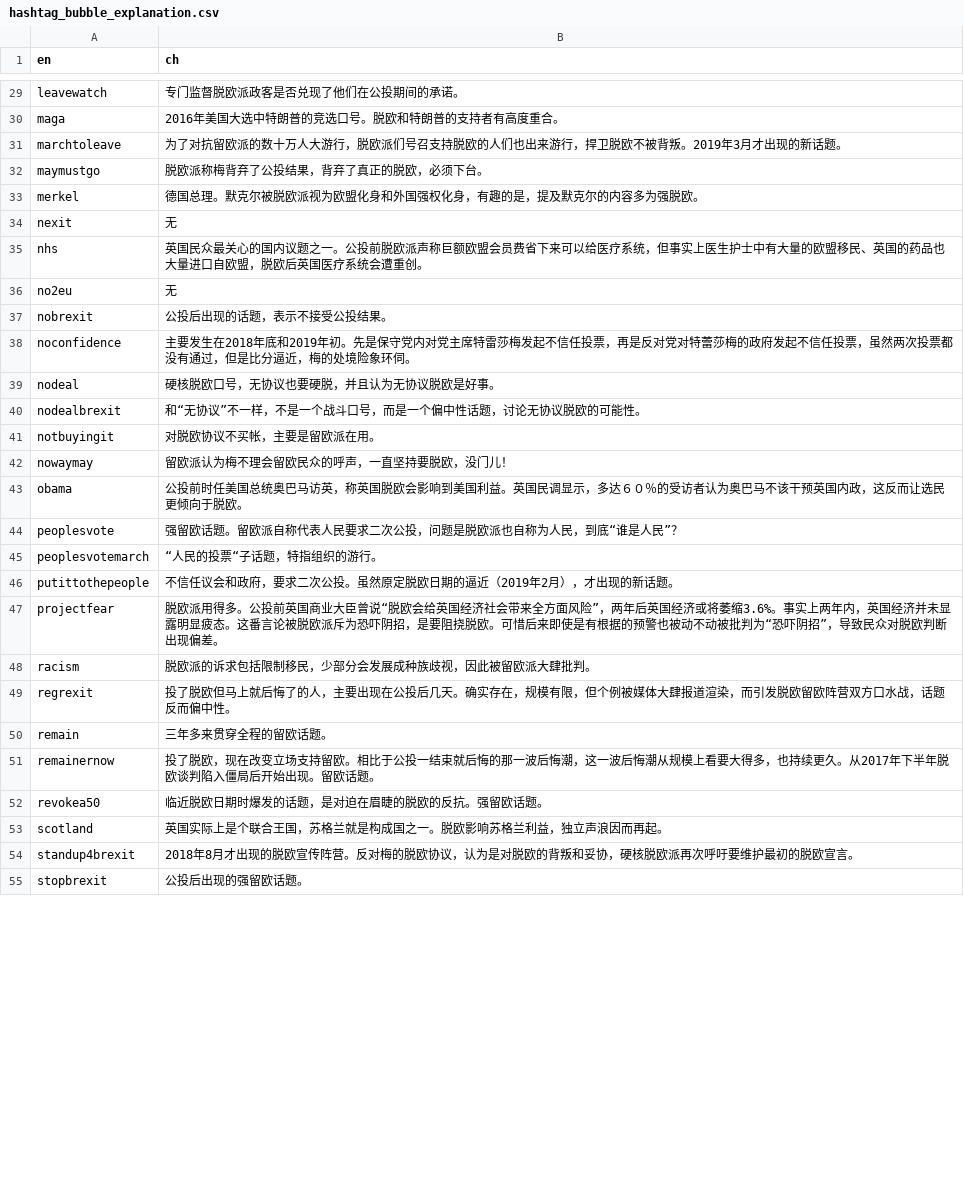
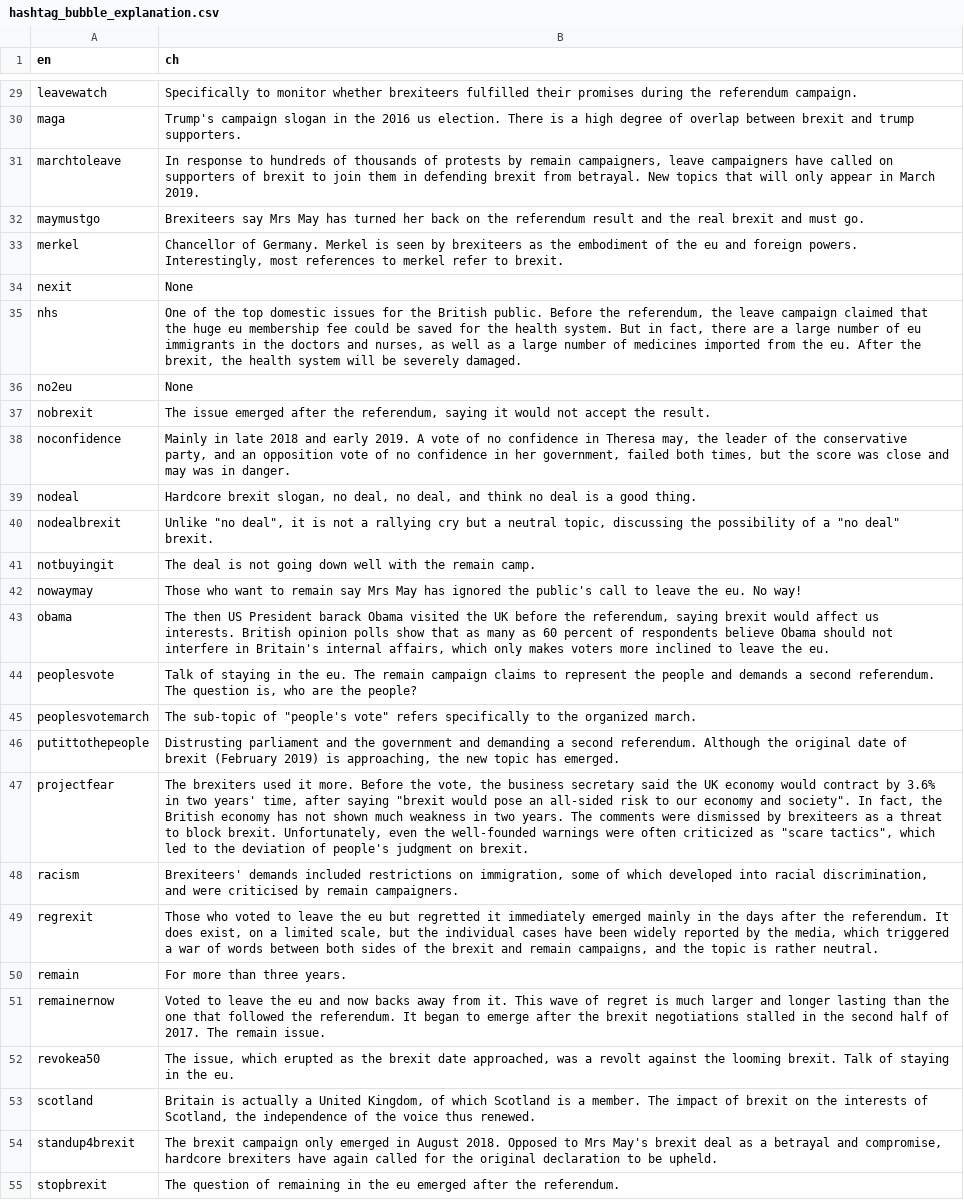
Before and after one commit to cuse666/brexitd2v, a CSV file: views/public/data/hashtag_bubble_explanation.csv, drawn as a sheet; only a part is shown, gaps mark what is left out; the diff covers the shown part only; the diff names each change by its address in the sheet, - before the commit and + after, or states it on an @@ line.

```diff
--- a/views/public/data/hashtag_bubble_explanation.csv
+++ b/views/public/data/hashtag_bubble_explanation.csv
-B29 (ch): 专门监督脱欧派政客是否兑现了他们在公投期间的承诺。
+B29 (ch): Specifically to monitor whether brexiteers fulfilled their promises during the referendum campaign.
-B30 (ch): 2016年美国大选中特朗普的竞选口号。脱欧和特朗普的支持者有高度重合。
+B30 (ch): Trump's campaign slogan in the 2016 us election. There is a high degree of overlap between brexit and trump supporters.
-B31 (ch): 为了对抗留欧派的数十万人大游行，脱欧派们号召支持脱欧的人们也出来游行，捍卫脱欧不被背叛。2019年3月才出现的新话题。
+B31 (ch): In response to hundreds of thousands of protests by remain campaigners, leave campaigners have called on supporters of brexit to join them in defending brexit from betrayal. New topics that will only appear in March 2019.
-B32 (ch): 脱欧派称梅背弃了公投结果，背弃了真正的脱欧，必须下台。
+B32 (ch): Brexiteers say Mrs May has turned her back on the referendum result and the real brexit and must go.
-B33 (ch): 德国总理。默克尔被脱欧派视为欧盟化身和外国强权化身，有趣的是，提及默克尔的内容多为强脱欧。
+B33 (ch): Chancellor of Germany. Merkel is seen by brexiteers as the embodiment of the eu and foreign powers. Interestingly, most references to merkel refer to brexit.
-B34 (ch): 无
+B34 (ch): None
-B35 (ch): 英国民众最关心的国内议题之一。公投前脱欧派声称巨额欧盟会员费省下来可以给医疗系统，但事实上医生护士中有大量的欧盟移民、英国的药品也大量进口自欧盟，脱欧后英国医疗系统会遭重创。
+B35 (ch): One of the top domestic issues for the British public. Before the referendum, the leave campaign claimed that the huge eu membership fee could be saved for the health system. But in fact, there are a large number of eu immigrants in the doctors and nurses, as well as a large number of medicines imported from the eu. After the brexit, the health system will be severely damaged.
-B36 (ch): 无
+B36 (ch): None
-B37 (ch): 公投后出现的话题，表示不接受公投结果。
+B37 (ch): The issue emerged after the referendum, saying it would not accept the result.
-B38 (ch): 主要发生在2018年底和2019年初。先是保守党内对党主席特雷莎梅发起不信任投票，再是反对党对特蕾莎梅的政府发起不信任投票，虽然两次投票都没有通过，但是比分逼近，梅的处境险象环伺。
+B38 (ch): Mainly in late 2018 and early 2019. A vote of no confidence in Theresa may, the leader of the conservative party, and an opposition vote of no confidence in her government, failed both times, but the score was close and may was in danger.
-B39 (ch): 硬核脱欧口号，无协议也要硬脱，并且认为无协议脱欧是好事。
+B39 (ch): Hardcore brexit slogan, no deal, no deal, and think no deal is a good thing.
-B40 (ch): 和“无协议”不一样，不是一个战斗口号，而是一个偏中性话题，讨论无协议脱欧的可能性。
+B40 (ch): Unlike "no deal", it is not a rallying cry but a neutral topic, discussing the possibility of a "no deal" brexit.
-B41 (ch): 对脱欧协议不买帐，主要是留欧派在用。
+B41 (ch): The deal is not going down well with the remain camp.
-B42 (ch): 留欧派认为梅不理会留欧民众的呼声，一直坚持要脱欧，没门儿！
+B42 (ch): Those who want to remain say Mrs May has ignored the public's call to leave the eu. No way!
-B43 (ch): 公投前时任美国总统奥巴马访英，称英国脱欧会影响到美国利益。英国民调显示，多达６０％的受访者认为奥巴马不该干预英国内政，这反而让选民更倾向于脱欧。
+B43 (ch): The then US President barack Obama visited the UK before the referendum, saying brexit would affect us interests. British opinion polls show that as many as 60 percent of respondents believe Obama should not interfere in Britain's internal affairs, which only makes voters more inclined to leave the eu.
-B44 (ch): 强留欧话题。留欧派自称代表人民要求二次公投，问题是脱欧派也自称为人民，到底“谁是人民”？
+B44 (ch): Talk of staying in the eu. The remain campaign claims to represent the people and demands a second referendum. The question is, who are the people?
-B45 (ch): “人民的投票“子话题，特指组织的游行。
+B45 (ch): The sub-topic of "people's vote" refers specifically to the organized march.
-B46 (ch): 不信任议会和政府，要求二次公投。虽然原定脱欧日期的逼近（2019年2月），才出现的新话题。
+B46 (ch): Distrusting parliament and the government and demanding a second referendum. Although the original date of brexit (February 2019) is approaching, the new topic has emerged.
-B47 (ch): 脱欧派用得多。公投前英国商业大臣曾说“脱欧会给英国经济社会带来全方面风险”，两年后英国经济或将萎缩3.6%。事实上两年内，英国经济并未显露明显疲态。这番言论被脱欧派斥为恐吓阴招，是要阻挠脱欧。可惜后来即使是有根据的预警也被动不动被批判为“恐吓阴招”，导致民众对脱欧判断出现偏差。
+B47 (ch): The brexiters used it more. Before the vote, the business secretary said the UK economy would contract by 3.6% in two years' time, after saying "brexit would pose an all-sided risk to our economy and society". In fact, the British economy has not shown much weakness in two years. The comments were dismissed by brexiteers as a threat to block brexit. Unfortunately, even the well-founded warnings were often criticized as "scare tactics", which led to the deviation of people's judgment on brexit.
-B48 (ch): 脱欧派的诉求包括限制移民，少部分会发展成种族歧视，因此被留欧派大肆批判。
+B48 (ch): Brexiteers' demands included restrictions on immigration, some of which developed into racial discrimination, and were criticised by remain campaigners.
-B49 (ch): 投了脱欧但马上就后悔了的人，主要出现在公投后几天。确实存在，规模有限，但个例被媒体大肆报道渲染，而引发脱欧留欧阵营双方口水战，话题反而偏中性。
+B49 (ch): Those who voted to leave the eu but regretted it immediately emerged mainly in the days after the referendum. It does exist, on a limited scale, but the individual cases have been widely reported by the media, which triggered a war of words between both sides of the brexit and remain campaigns, and the topic is rather neutral.
-B50 (ch): 三年多来贯穿全程的留欧话题。
+B50 (ch): For more than three years.
-B51 (ch): 投了脱欧，现在改变立场支持留欧。相比于公投一结束就后悔的那一波后悔潮，这一波后悔潮从规模上看要大得多，也持续更久。从2017年下半年脱欧谈判陷入僵局后开始出现。留欧话题。
+B51 (ch): Voted to leave the eu and now backs away from it. This wave of regret is much larger and longer lasting than the one that followed the referendum. It began to emerge after the brexit negotiations stalled in the second half of 2017. The remain issue.
-B52 (ch): 临近脱欧日期时爆发的话题，是对迫在眉睫的脱欧的反抗。强留欧话题。
+B52 (ch): The issue, which erupted as the brexit date approached, was a revolt against the looming brexit. Talk of staying in the eu.
-B53 (ch): 英国实际上是个联合王国，苏格兰就是构成国之一。脱欧影响苏格兰利益，独立声浪因而再起。
+B53 (ch): Britain is actually a United Kingdom, of which Scotland is a member. The impact of brexit on the interests of Scotland, the independence of the voice thus renewed.
-B54 (ch): 2018年8月才出现的脱欧宣传阵营。反对梅的脱欧协议，认为是对脱欧的背叛和妥协，硬核脱欧派再次呼吁要维护最初的脱欧宣言。
+B54 (ch): The brexit campaign only emerged in August 2018. Opposed to Mrs May's brexit deal as a betrayal and compromise, hardcore brexiters have again called for the original declaration to be upheld.
-B55 (ch): 公投后出现的强留欧话题。
+B55 (ch): The question of remaining in the eu emerged after the referendum.
```
Also changed, not shown: 39 edited cells elsewhere in this file, 1 other file.
